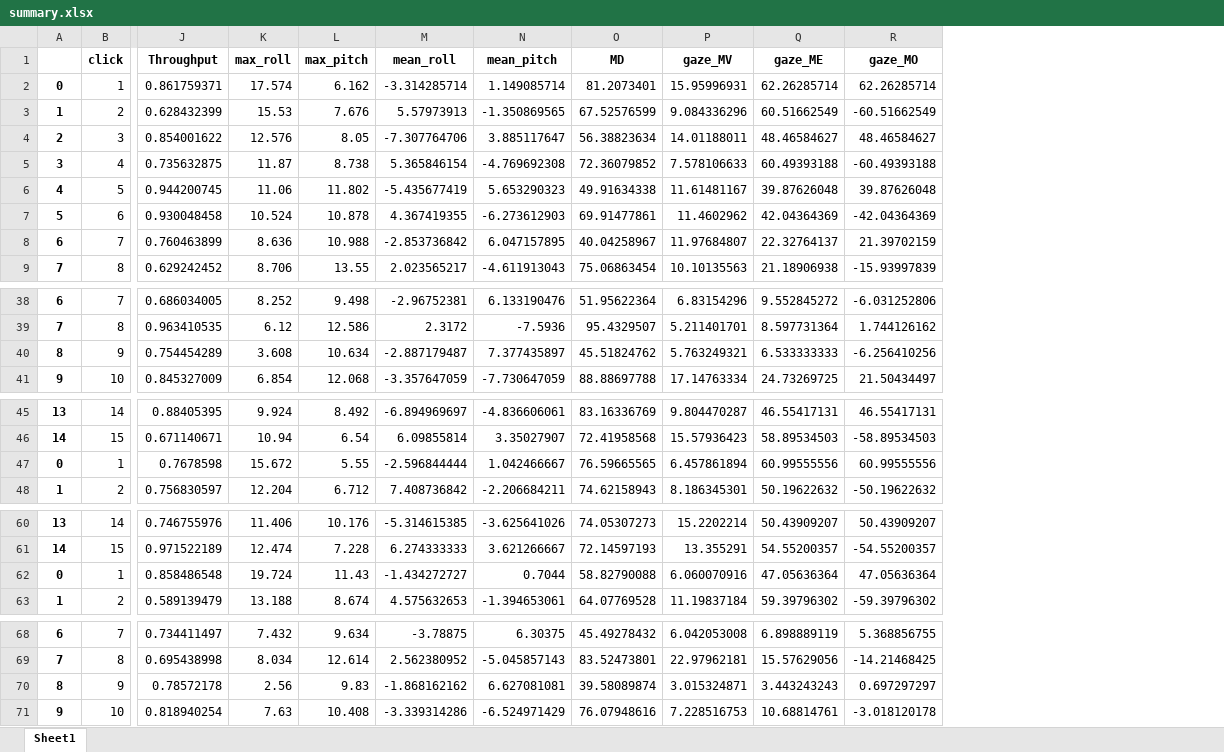
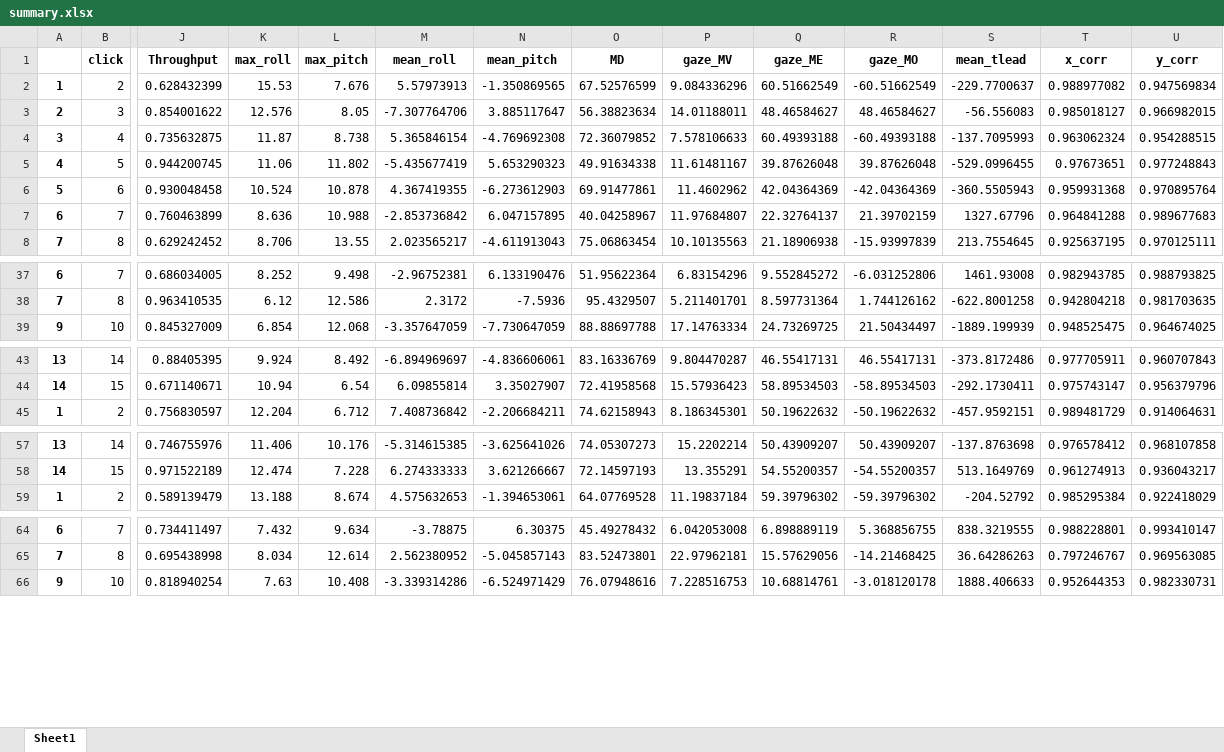
Before and after one commit to utchy-su/Pointing-Device, an Excel workbook: python_codes/Tobii_project/data/Uchino/linear_10/summary.xlsx, sheet Sheet1, drawn as a sheet; only a part is shown, gaps mark what is left out; values as stored, in another font and other column widths than the file's, no borders; removed rows and columns are numbered as before the commit, all else as after; rows hold the shown columns only; the diff covers the shown part only; the diff names each change by its address in the sheet, - before the commit and + after, or states it on an @@ line.

```diff
--- a/python_codes/Tobii_project/data/Uchino/linear_10/summary.xlsx (sheet Sheet1)
+++ b/python_codes/Tobii_project/data/Uchino/linear_10/summary.xlsx (sheet Sheet1)
+column S (mean_tlead), rows 2-8: -229.7700637 | -56.556083 | -137.7095993 | -529.0996455 | -360.5505943 | 1327.67796 | 213.7554645; rows 37-39: 1461.93008 | -622.8001258 | -1889.199939; rows 43-45: -373.8172486 | -292.1730411 | -457.9592151; rows 57-59: -137.8763698 | 513.1649769 | -204.52792; rows 64-66: 838.3219555 | 36.64286263 | 1888.406633
+column T (x_corr), rows 2-8: 0.988977082 | 0.985018127 | 0.963062324 | 0.97673651 | 0.959931368 | 0.964841288 | 0.925637195; rows 37-39: 0.982943785 | 0.942804218 | 0.948525475; rows 43-45: 0.977705911 | 0.975743147 | 0.989481729; rows 57-59: 0.976578412 | 0.961274913 | 0.985295384; rows 64-66: 0.988228801 | 0.797246767 | 0.952644353
+column U (y_corr), rows 2-8: 0.947569834 | 0.966982015 | 0.954288515 | 0.977248843 | 0.970895764 | 0.989677683 | 0.970125111; rows 37-39: 0.988793825 | 0.981703635 | 0.964674025; rows 43-45: 0.960707843 | 0.956379796 | 0.914064631; rows 57-59: 0.968107858 | 0.936043217 | 0.922418029; rows 64-66: 0.993410147 | 0.969563085 | 0.982330731
-row 2: 0 | 1 | 0.861759371 | 17.574 | 6.162 | -3.314285714 | 1.149085714 | 81.2073401 | 15.95996931 | 62.26285714 | 62.26285714
-row 40: 8 | 9 | 0.754454289 | 3.608 | 10.634 | -2.887179487 | 7.377435897 | 45.51824762 | 5.763249321 | 6.533333333 | -6.256410256
-row 47: 0 | 1 | 0.7678598 | 15.672 | 5.55 | -2.596844444 | 1.042466667 | 76.59665565 | 6.457861894 | 60.99555556 | 60.99555556
-row 62: 0 | 1 | 0.858486548 | 19.724 | 11.43 | -1.434272727 | 0.7044 | 58.82790088 | 6.060070916 | 47.05636364 | 47.05636364
-row 70: 8 | 9 | 0.78572178 | 2.56 | 9.83 | -1.868162162 | 6.627081081 | 39.58089874 | 3.015324871 | 3.443243243 | 0.697297297
```
Also changed, not shown: 97 removed rows elsewhere in this sheet, python_codes/Tobii_project/data/Inoue/linear_10/summary.xlsx, python_codes/Tobii_project/data/Inoue/mouse/summary.xlsx, 22 other files.
